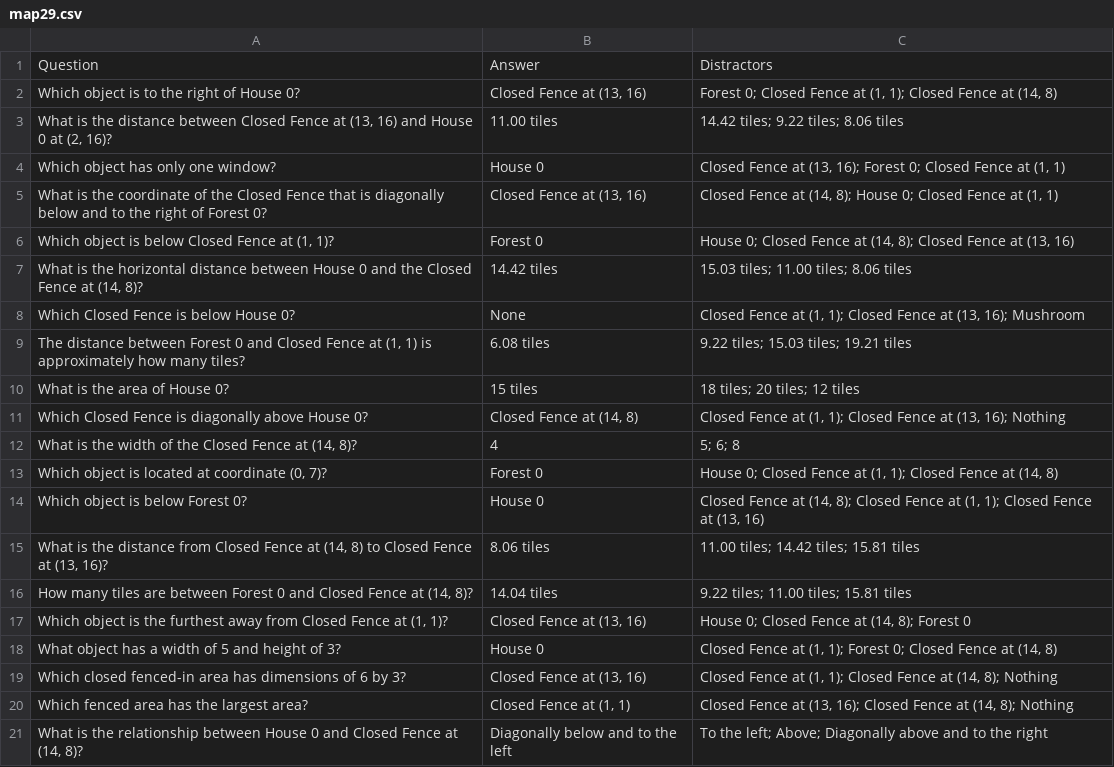
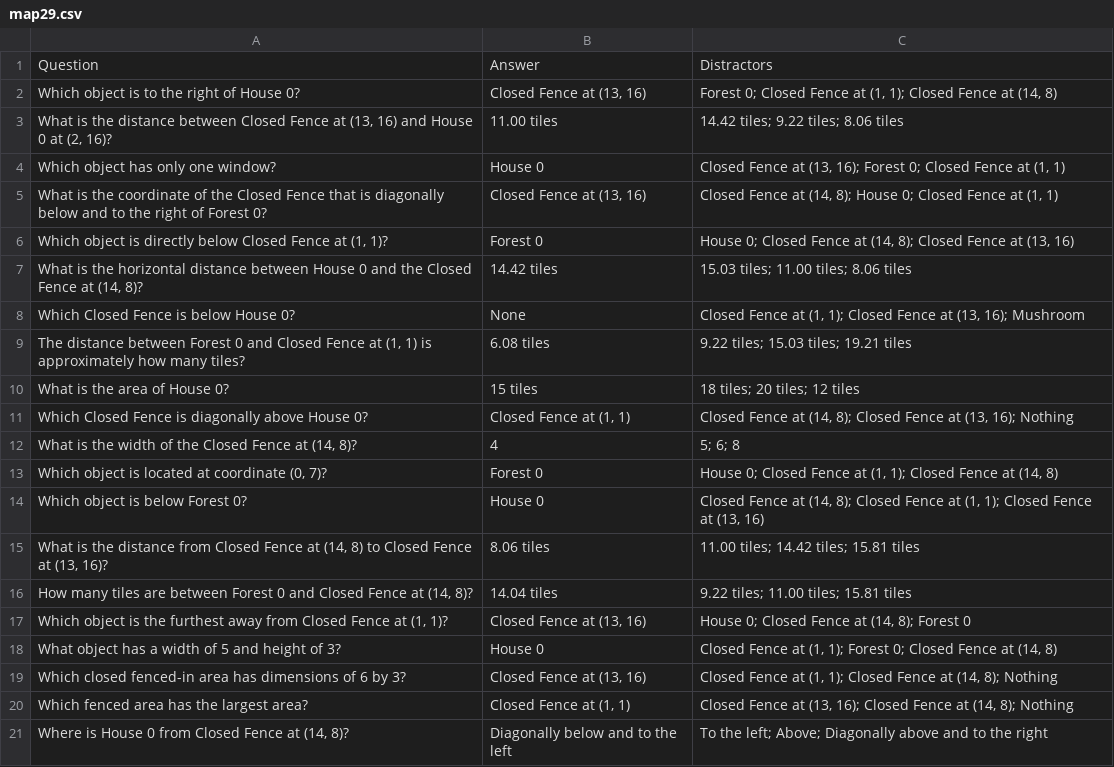
Before and after one commit to collectioncard/LLM-QA-Analysis, a CSV file: QA_Data/map29.csv, drawn as a sheet.

```diff
--- a/QA_Data/map29.csv
+++ b/QA_Data/map29.csv
@@ -5,3 +5,3 @@ Which object has only one window?,House 0,"Closed Fence at (13, 16); Forest 0; C
 What is the coordinate of the Closed Fence that is diagonally below and to the right of Forest 0?,"Closed Fence at (13, 16)","Closed Fence at (14, 8); House 0; Closed Fence at (1, 1)"
-"Which object is below Closed Fence at (1, 1)?",Forest 0,"House 0; Closed Fence at (14, 8); Closed Fence at (13, 16)"
+"Which object is directly below Closed Fence at (1, 1)?",Forest 0,"House 0; Closed Fence at (14, 8); Closed Fence at (13, 16)"
 "What is the horizontal distance between House 0 and the Closed Fence at (14, 8)?",14.42 tiles,15.03 tiles; 11.00 tiles; 8.06 tiles
@@ -10,3 +10,3 @@ Which Closed Fence is below House 0?,None,"Closed Fence at (1, 1); Closed Fence
 What is the area of House 0?,15 tiles,18 tiles; 20 tiles; 12 tiles
-Which Closed Fence is diagonally above House 0?,"Closed Fence at (14, 8)","Closed Fence at (1, 1); Closed Fence at (13, 16); Nothing"
+Which Closed Fence is diagonally above House 0?,"Closed Fence at (1, 1)","Closed Fence at (14, 8); Closed Fence at (13, 16); Nothing"
 "What is the width of the Closed Fence at (14, 8)?",4,5; 6; 8
@@ -20,2 +20,2 @@ Which closed fenced-in area has dimensions of 6 by 3?,"Closed Fence at (13, 16)"
 Which fenced area has the largest area?,"Closed Fence at (1, 1)","Closed Fence at (13, 16); Closed Fence at (14, 8); Nothing"
-"What is the relationship between House 0 and Closed Fence at (14, 8)?",Diagonally below and to the left,To the left; Above; Diagonally above and to the right
+"Where is House 0 from Closed Fence at (14, 8)?",Diagonally below and to the left,To the left; Above; Diagonally above and to the right
```
Also changed, not shown: QA_Data/map10.csv, QA_Data/map27.csv, 10 other files.
